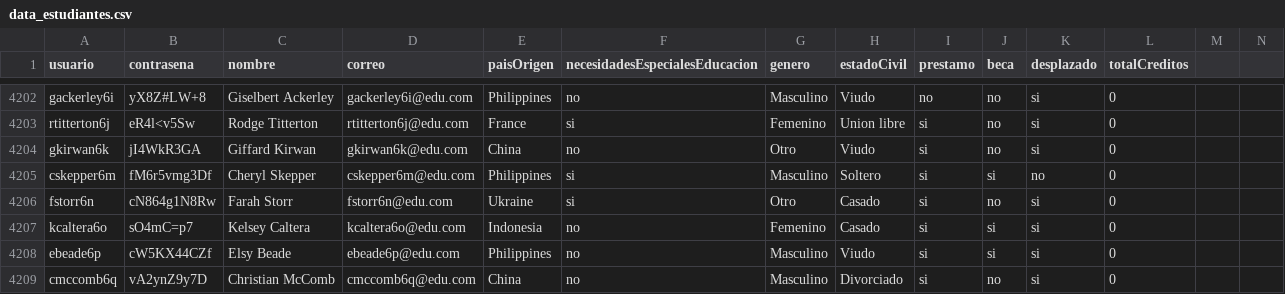
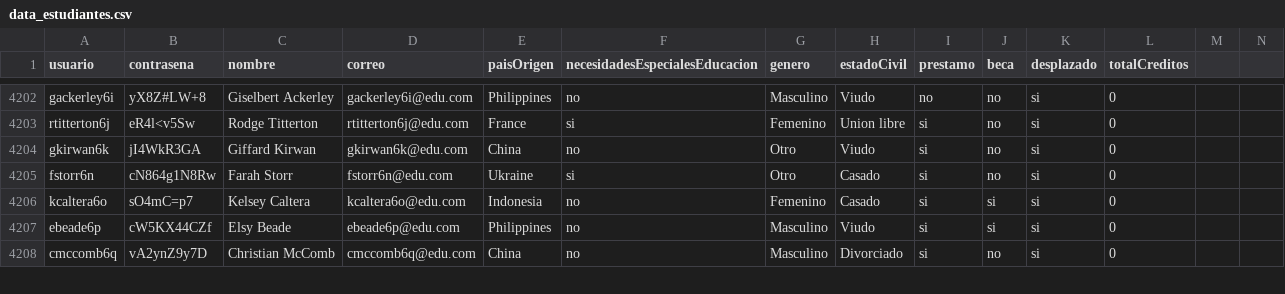
Before and after one commit to natam226/datasets_proyecto, a CSV file: more_data/preliminar/data_estudiantes.csv, drawn as a sheet; only a part is shown, gaps mark what is left out.

Commit message:
Update data_estudiantes.csv

```diff
--- a/more_data/preliminar/data_estudiantes.csv
+++ b/more_data/preliminar/data_estudiantes.csv
@@ -4204,3 +4204,2 @@ rtitterton6j,eR4l<v5Sw,Rodge Titterton,rtitterton6j@edu.com,France,si,Femenino,U
 gkirwan6k,jI4WkR3GA,Giffard Kirwan,gkirwan6k@edu.com,China,no,Otro,Viudo,si,no,si,0
-cskepper6m,fM6r5vmg3Df,Cheryl Skepper,cskepper6m@edu.com,Philippines,si,Masculino,Soltero,si,si,no,0
 fstorr6n,cN864g1N8Rw,Farah Storr,fstorr6n@edu.com,Ukraine,si,Otro,Casado,si,no,si,0
```
